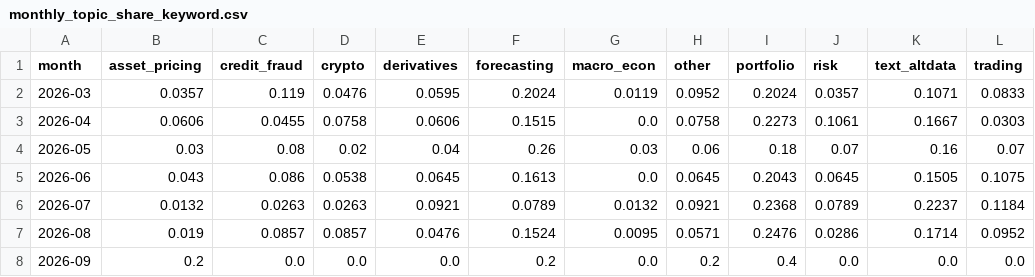
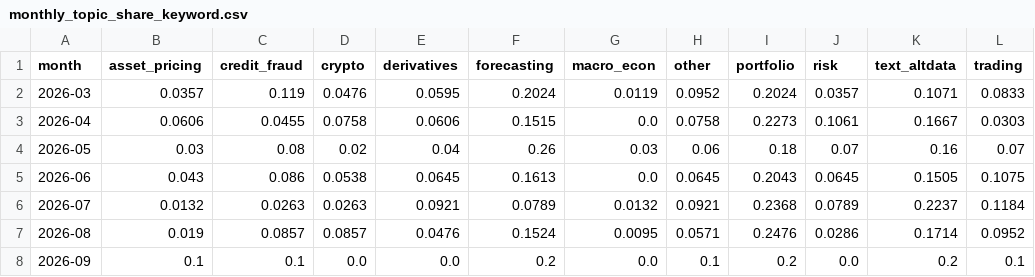
Before and after one commit to marji-kr/team_project_bigdata_26_02, a CSV file: data/processed/monthly_topic_share_keyword.csv, drawn as a sheet.

```diff
--- a/data/processed/monthly_topic_share_keyword.csv
+++ b/data/processed/monthly_topic_share_keyword.csv
@@ -7,2 +7,2 @@
 2026-08,0.019,0.0857,0.0857,0.0476,0.1524,0.0095,0.0571,0.2476,0.0286,0.1714,0.0952
-2026-09,0.2,0.0,0.0,0.0,0.2,0.0,0.2,0.4,0.0,0.0,0.0
+2026-09,0.1,0.1,0.0,0.0,0.2,0.0,0.1,0.2,0.0,0.2,0.1
```
Also changed, not shown: data/processed/labels_keyword.csv, data/processed/monthly_method_share_keyword.csv, 10 other files.
